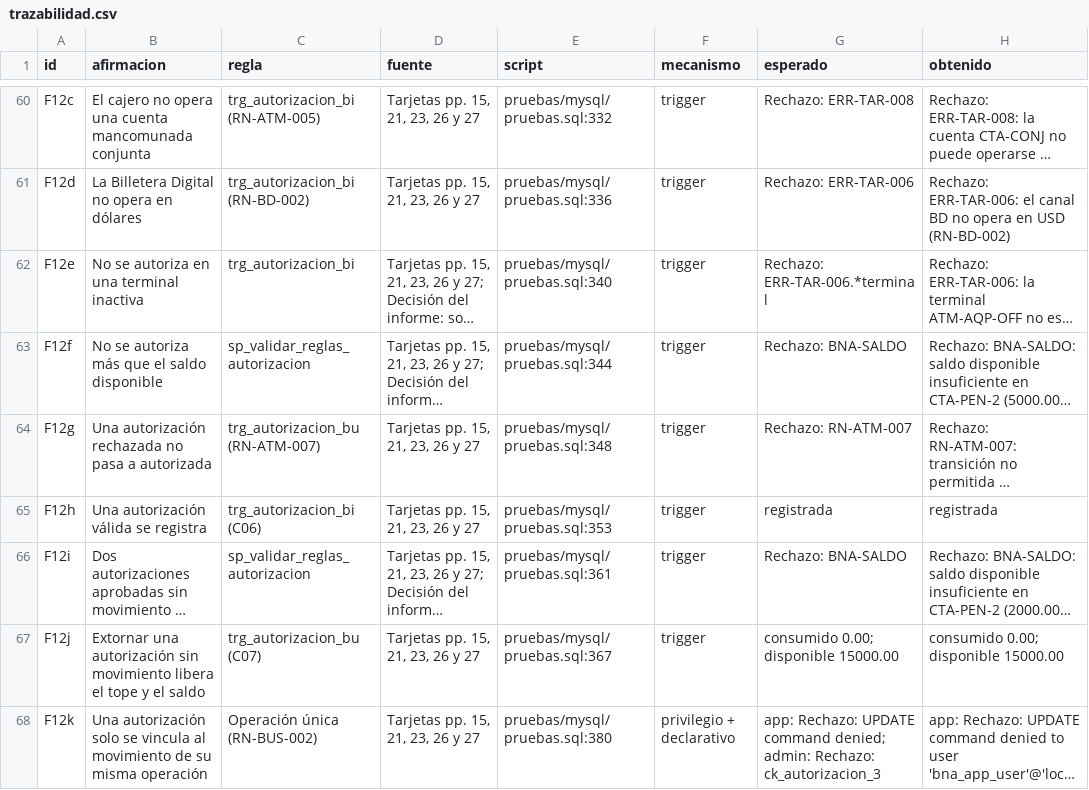
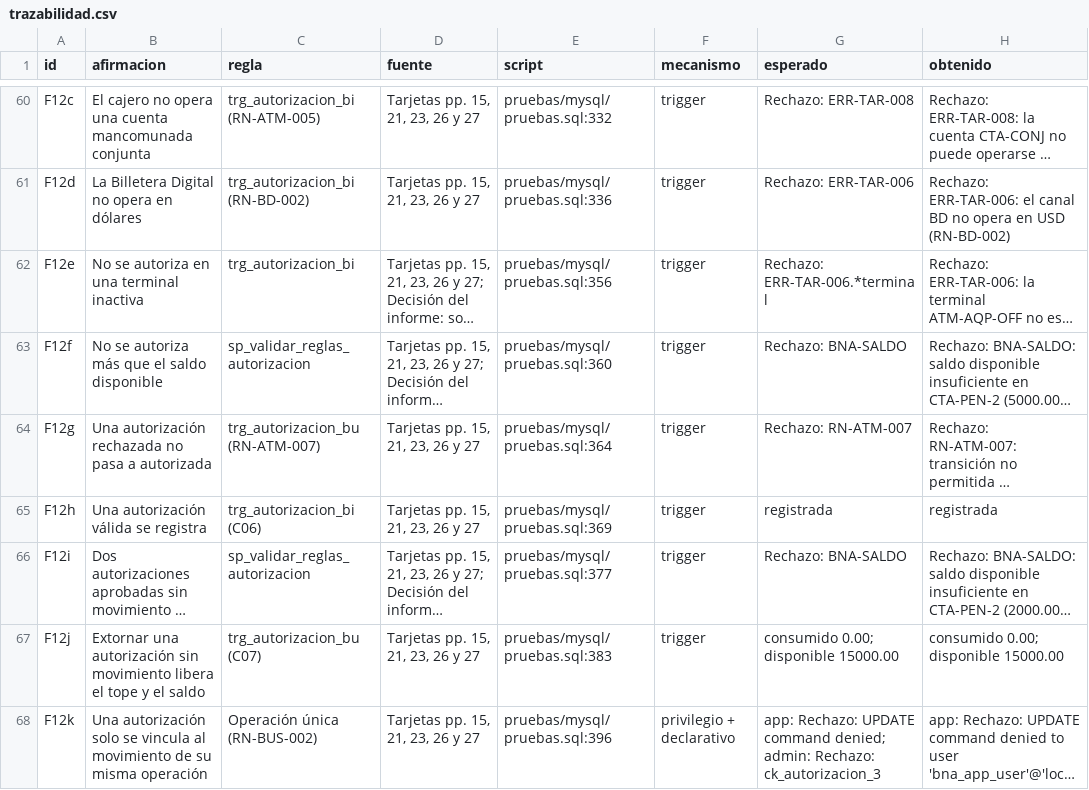
Before and after one commit to miguelpro324/bna-core-db, a CSV file: resultados/trazabilidad.csv, drawn as a sheet; only a part is shown, gaps mark what is left out; long unchanged cells end in …; the diff covers the shown part only; the diff names each change by its address in the sheet, - before the commit and + after, or states it on an @@ line.

```diff
--- a/resultados/trazabilidad.csv
+++ b/resultados/trazabilidad.csv
-E62 (script): pruebas/mysql/pruebas.sql:340
+E62 (script): pruebas/mysql/pruebas.sql:356
-E63 (script): pruebas/mysql/pruebas.sql:344
+E63 (script): pruebas/mysql/pruebas.sql:360
-E64 (script): pruebas/mysql/pruebas.sql:348
+E64 (script): pruebas/mysql/pruebas.sql:364
-E65 (script): pruebas/mysql/pruebas.sql:353
+E65 (script): pruebas/mysql/pruebas.sql:369
-E66 (script): pruebas/mysql/pruebas.sql:361
+E66 (script): pruebas/mysql/pruebas.sql:377
-E67 (script): pruebas/mysql/pruebas.sql:367
+E67 (script): pruebas/mysql/pruebas.sql:383
-E68 (script): pruebas/mysql/pruebas.sql:380
+E68 (script): pruebas/mysql/pruebas.sql:396
```
Also changed, not shown: 5 added rows and 35 edited cells elsewhere in this file, resultados/mysql/resultado-mysql84.csv, resultados/mysql/resultado.tsv, 8 other files.
